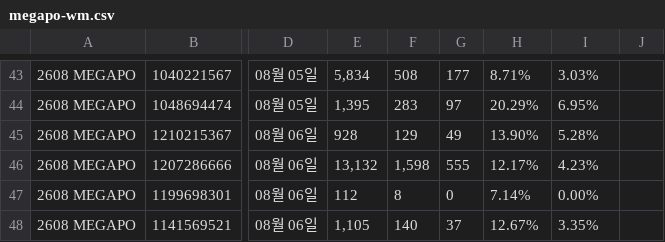
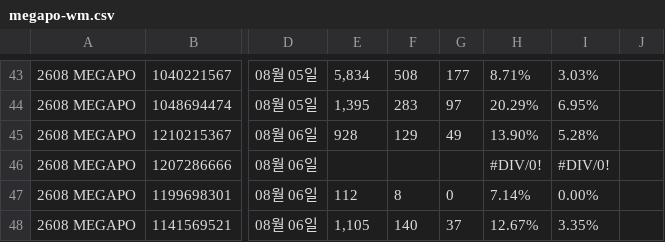
Before and after one commit to qlrltm123-a11y/creative-dashboard, a CSV file: data/megapo-wm.csv, drawn as a sheet; only a part is shown, gaps mark what is left out; the diff names each change by its address in the sheet, - before the commit and + after, or states it on an @@ line.

Commit message:
chore: 시트 자동 동기화 2026-08-07T02:28 (data/megapo-wm.csv)

```diff
--- a/data/megapo-wm.csv
+++ b/data/megapo-wm.csv
-E46: 13,132
+E46: (empty)
-F46: 1,598
+F46: (empty)
-G46: 555
+G46: (empty)
-H46: 12.17%
+H46: #DIV/0!
-I46: 4.23%
+I46: #DIV/0!
```
